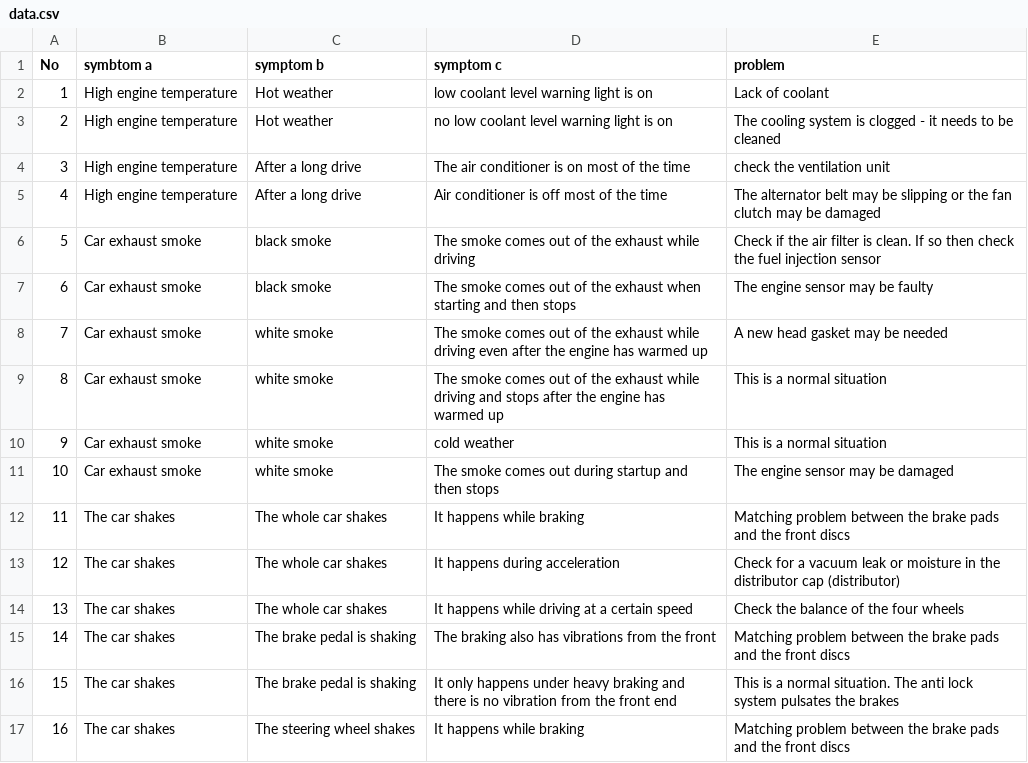
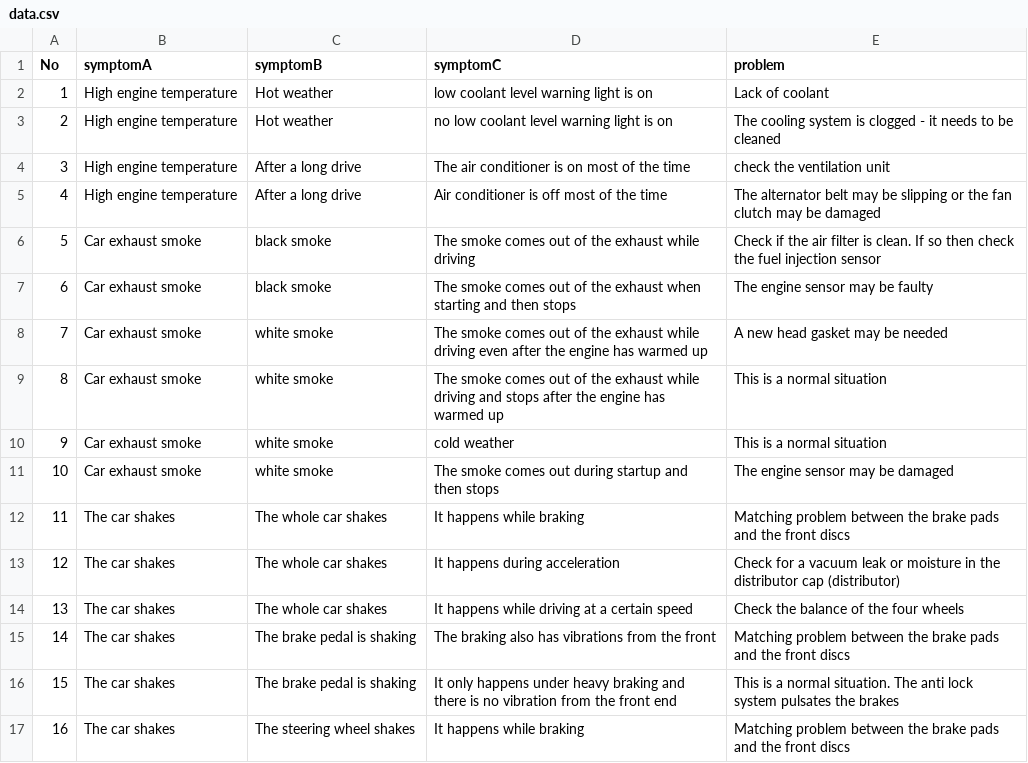
Before and after one commit to lfero/AutoMD, a CSV file: flask_server/data.csv, drawn as a sheet.

```diff
--- a/flask_server/data.csv
+++ b/flask_server/data.csv
@@ -1,2 +1,2 @@
-No,symbtom a,symptom b,symptom c,problem
+No,symptomA,symptomB,symptomC,problem
 1,High engine temperature,Hot weather,low coolant level warning light is on,Lack of coolant
```
Also changed, not shown: flask_server/garage_data.csv, 5 other files.
